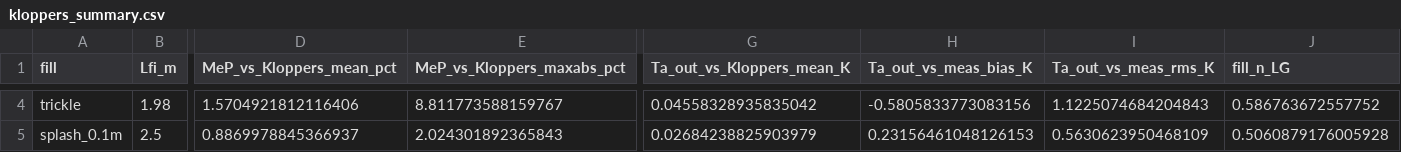
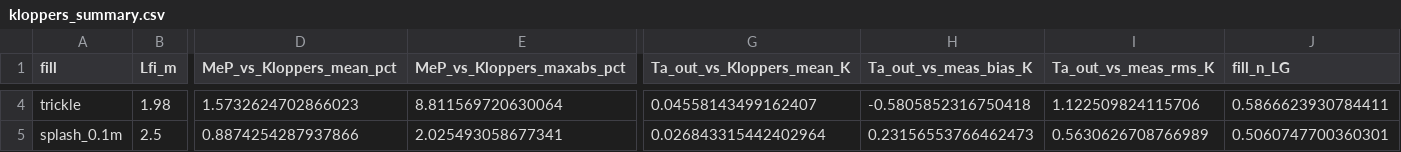
Before and after one commit to TensorBuildLab/EnergyPlus-HeatRejection-Water, a CSV file: results/validation/kloppers_summary.csv, drawn as a sheet; only a part is shown, gaps mark what is left out; the diff covers the shown part only; the diff names each change by its address in the sheet, - before the commit and + after, or states it on an @@ line.

```diff
--- a/results/validation/kloppers_summary.csv
+++ b/results/validation/kloppers_summary.csv
-D4 (MeP_vs_Kloppers_mean_pct): 1.5704921812116406
+D4 (MeP_vs_Kloppers_mean_pct): 1.5732624702866023
-E4 (MeP_vs_Kloppers_maxabs_pct): 8.811773588159767
+E4 (MeP_vs_Kloppers_maxabs_pct): 8.811569720630064
-G4 (Ta_out_vs_Kloppers_mean_K): 0.04558328935835042
+G4 (Ta_out_vs_Kloppers_mean_K): 0.04558143499162407
-H4 (Ta_out_vs_meas_bias_K): -0.5805833773083156
+H4 (Ta_out_vs_meas_bias_K): -0.5805852316750418
-I4 (Ta_out_vs_meas_rms_K): 1.1225074684204843
+I4 (Ta_out_vs_meas_rms_K): 1.122509824115706
-J4 (fill_n_LG): 0.586763672557752
+J4 (fill_n_LG): 0.5866623930784411
-D5 (MeP_vs_Kloppers_mean_pct): 0.8869978845366937
+D5 (MeP_vs_Kloppers_mean_pct): 0.8874254287937866
-E5 (MeP_vs_Kloppers_maxabs_pct): 2.024301892365843
+E5 (MeP_vs_Kloppers_maxabs_pct): 2.025493058677341
-G5 (Ta_out_vs_Kloppers_mean_K): 0.02684238825903979
+G5 (Ta_out_vs_Kloppers_mean_K): 0.026843315442402964
-H5 (Ta_out_vs_meas_bias_K): 0.23156461048126153
+H5 (Ta_out_vs_meas_bias_K): 0.23156553766462473
-I5 (Ta_out_vs_meas_rms_K): 0.5630623950468109
+I5 (Ta_out_vs_meas_rms_K): 0.5630626708766989
-J5 (fill_n_LG): 0.5060879176005928
+J5 (fill_n_LG): 0.5060747700360301
```
Also changed, not shown: 76 edited cells elsewhere in this file, results/study/dc_sites.csv, results/study/sensitivity_plant.csv, 41 other files.
